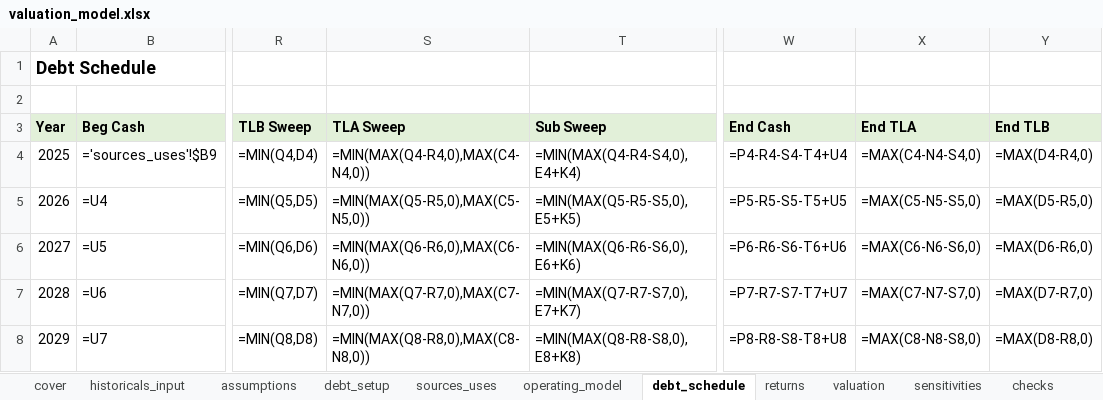
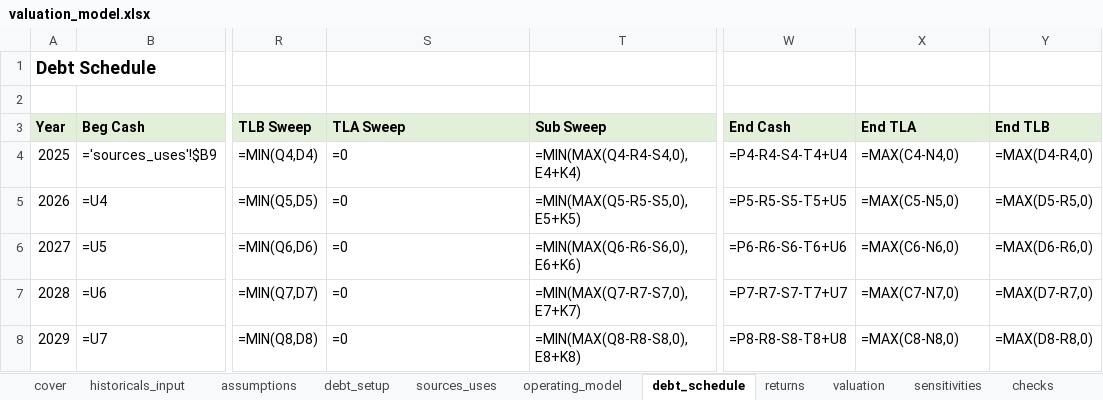
Before and after one commit to robertlennon25/finance-mvp, an Excel workbook: outputs/valuation_model.xlsx, sheet debt_schedule, drawn as a sheet; only a part is shown, gaps mark what is left out; values as stored, in another font and other column widths than the file's, no borders; formulas without a stored value are shown as written; the diff names each change by its address in the sheet, - before the commit and + after, or states it on an @@ line.

Commit message:
pass 6, model wired. now going to add extraction pipeline

```diff
--- a/outputs/valuation_model.xlsx (sheet debt_schedule)
+++ b/outputs/valuation_model.xlsx (sheet debt_schedule)
-S4 (TLA Sweep): =MIN(MAX(Q4-R4,0),MAX(C4-N4,0))
+S4 (TLA Sweep): =0
-X4 (End TLA): =MAX(C4-N4-S4,0)
+X4 (End TLA): =MAX(C4-N4,0)
-S5 (TLA Sweep): =MIN(MAX(Q5-R5,0),MAX(C5-N5,0))
+S5 (TLA Sweep): =0
-X5 (End TLA): =MAX(C5-N5-S5,0)
+X5 (End TLA): =MAX(C5-N5,0)
-S6 (TLA Sweep): =MIN(MAX(Q6-R6,0),MAX(C6-N6,0))
+S6 (TLA Sweep): =0
-X6 (End TLA): =MAX(C6-N6-S6,0)
+X6 (End TLA): =MAX(C6-N6,0)
-S7 (TLA Sweep): =MIN(MAX(Q7-R7,0),MAX(C7-N7,0))
+S7 (TLA Sweep): =0
-X7 (End TLA): =MAX(C7-N7-S7,0)
+X7 (End TLA): =MAX(C7-N7,0)
-S8 (TLA Sweep): =MIN(MAX(Q8-R8,0),MAX(C8-N8,0))
+S8 (TLA Sweep): =0
-X8 (End TLA): =MAX(C8-N8-S8,0)
+X8 (End TLA): =MAX(C8-N8,0)
```
Also changed, not shown: 1 other file.
